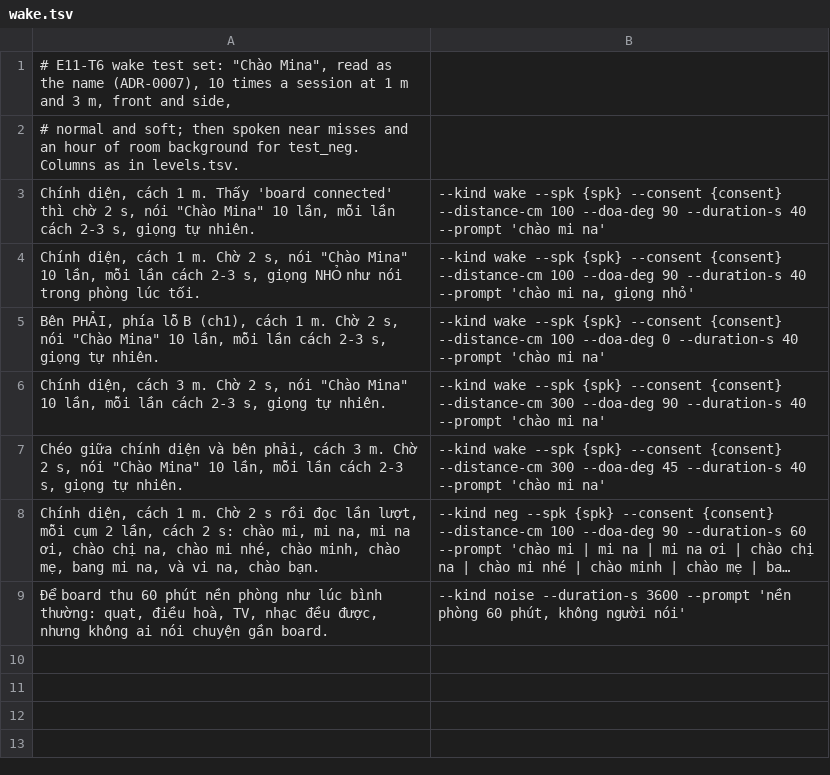
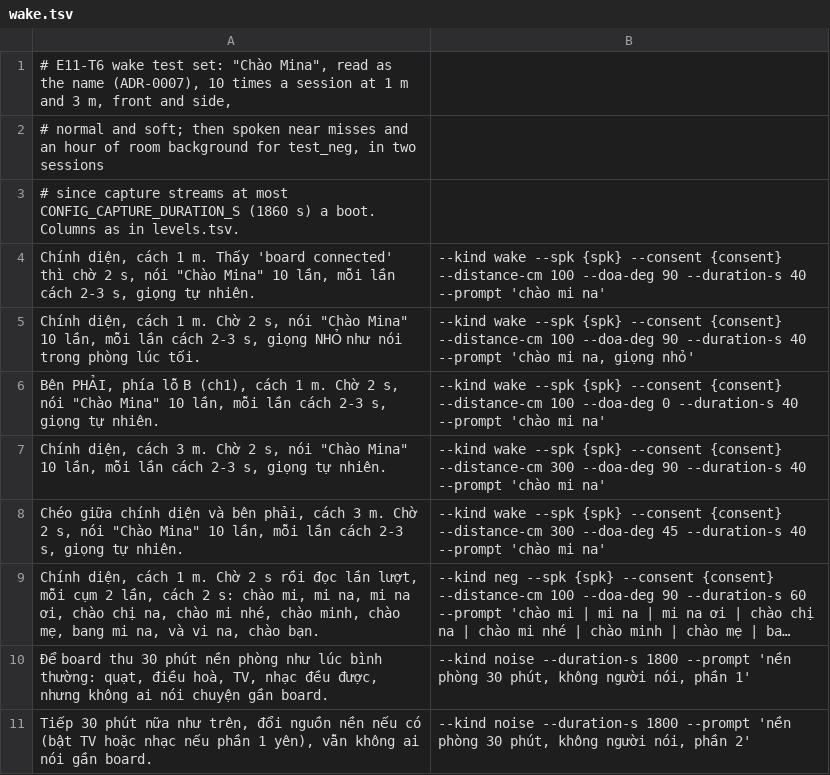
Before and after one commit to dovanviet04112004/esp-sr, a TSV file: host/plans/wake.tsv, drawn as a sheet; long unchanged cells end in …; addresses are those after the commit; the diff names each change by its address in the sheet, - before the commit and + after, or states it on an @@ line.

Commit message:
fix(host): split the hour of wake room background into two sessions
capture streams for at most CONFIG_CAPTURE_DURATION_S, 1860 s a boot, so one 3600 s session would stop at 31 minutes. Two 30-minute sessions record the same hour, the second with another source of background.

Task: E11-T6

```diff
--- a/host/plans/wake.tsv
+++ b/host/plans/wake.tsv
-A2: …background for test_neg. Columns as in levels.tsv.
+A2: …background for test_neg, in two sessions
+row 3: # since capture streams at most CONFIG_CAPTURE_DURATION_S (1860 s) a boot. Columns as in levels.tsv.
-A10: …board thu 60 phút nền…
+A10: …board thu 30 phút nền…
-B10: …noise --duration-s 3600 --prompt 'nền phòng 60 phút, không người nói'
+B10: …noise --duration-s 1800 --prompt 'nền phòng 30 phút, không người nói, phần 1'
+row 11: Tiếp 30 phút nữa như trên, đổi nguồn nền nếu có (bật TV hoặc nhạc nếu phần 1 yên), vẫn không ai nói gần board. | --kind noise --duration-s 1800 --prompt 'nền phòng 30 phút, không người nói, phần 2'
```
